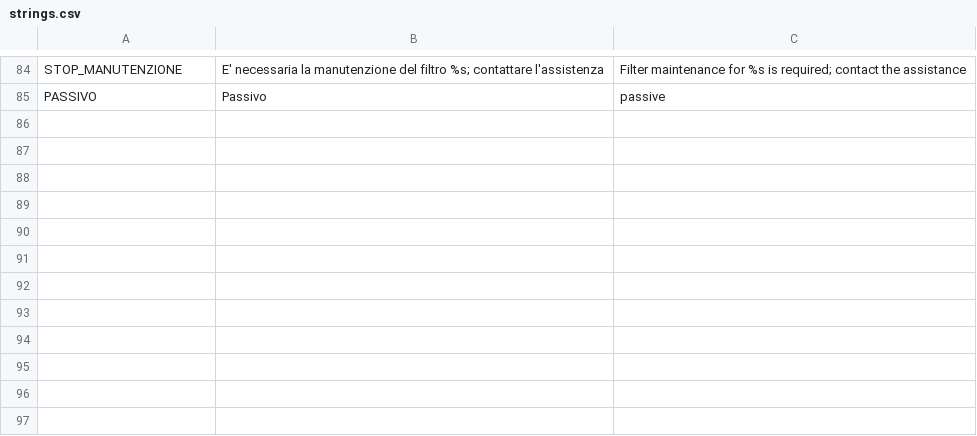
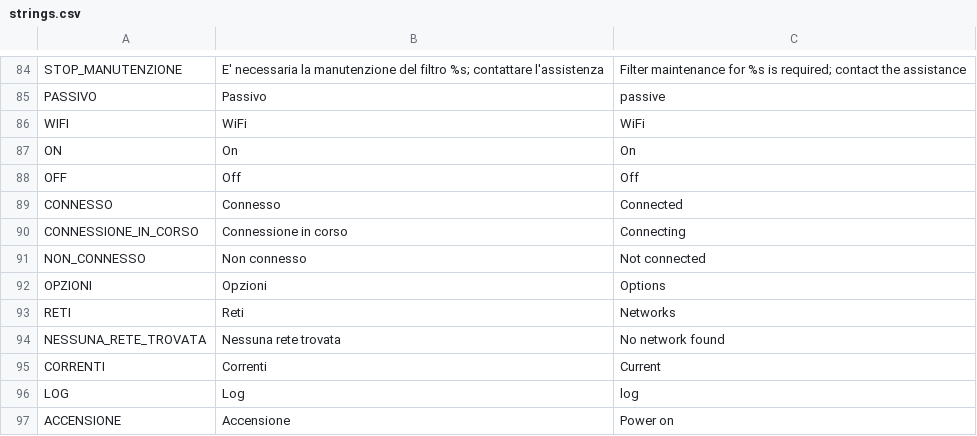
Before and after one commit to HSW-Bologna/easyconnect, a CSV file: assets/translations/strings/strings.csv, drawn as a sheet; only a part is shown, gaps mark what is left out.

```diff
--- a/assets/translations/strings/strings.csv
+++ b/assets/translations/strings/strings.csv
@@ -85 +85,13 @@ STOP_MANUTENZIONE, E' necessaria la manutenzione del filtro %s; contattare l'ass
 PASSIVO, Passivo, passive
+WIFI, WiFi, WiFi
+ON, On, On
+OFF, Off, Off
+CONNESSO, Connesso, Connected
+CONNESSIONE_IN_CORSO, Connessione in corso, Connecting
+NON_CONNESSO, Non connesso, Not connected
+OPZIONI, Opzioni, Options
+RETI, Reti, Networks
+NESSUNA_RETE_TROVATA, Nessuna rete trovata, No network found
+CORRENTI, Correnti, Current
+LOG, Log, log
+ACCENSIONE, Accensione, Power on
```
Also changed, not shown: partitions.csv, 56 other files.
